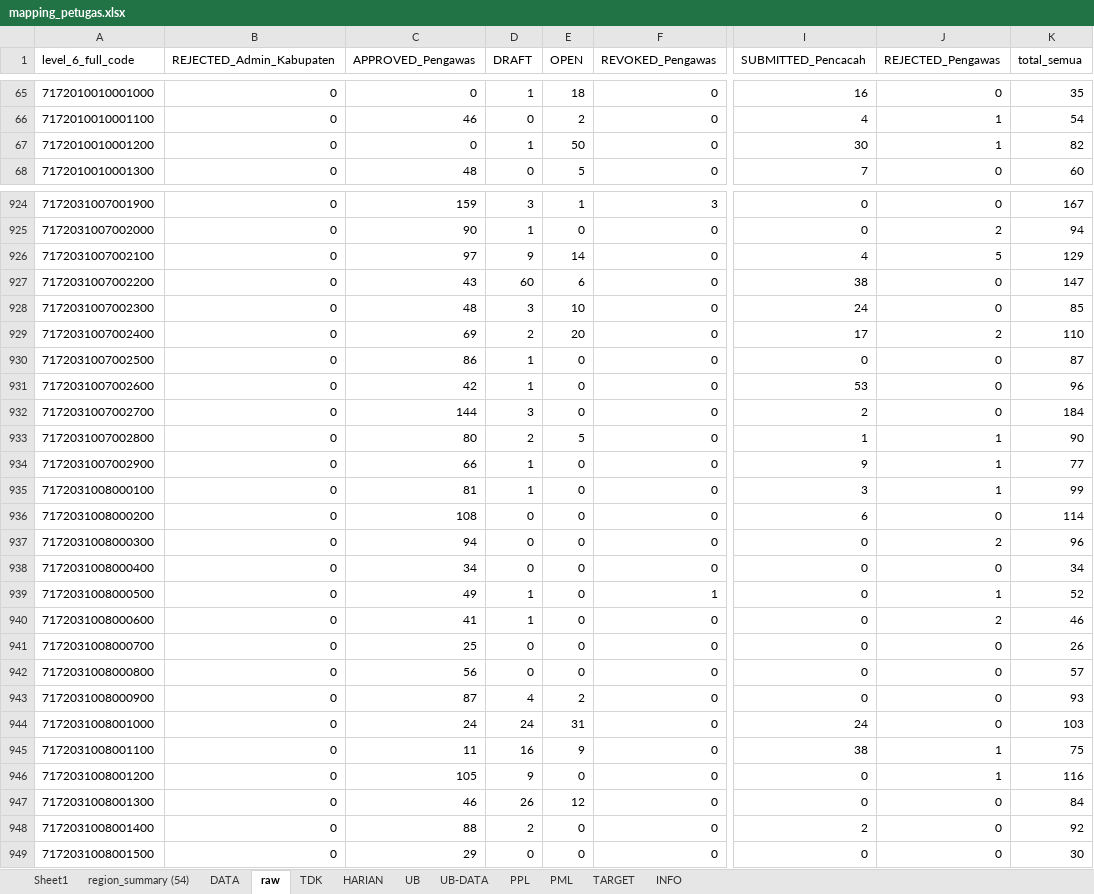
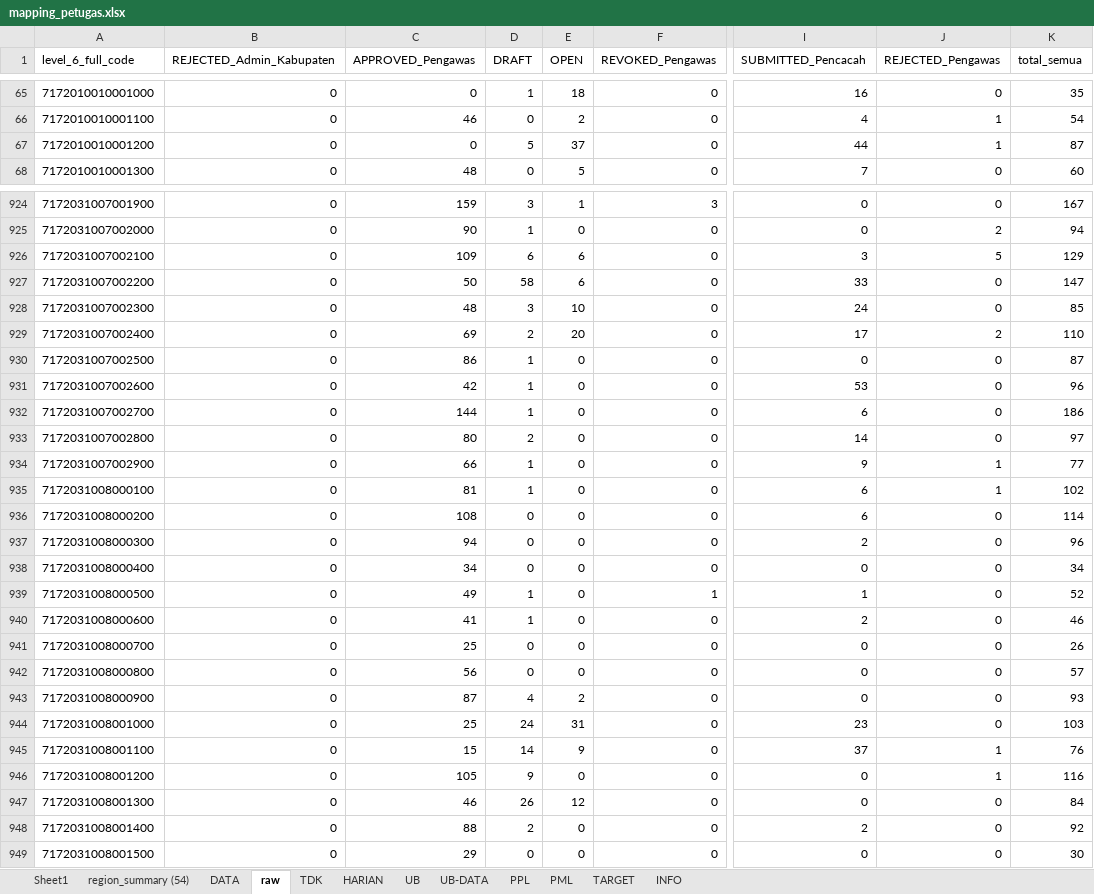
Before and after one commit to gaberielmanalu931/dashboard-petugas, an Excel workbook: mapping_petugas.xlsx, sheet raw, drawn as a sheet; only a part is shown, gaps mark what is left out; values as stored, in another font and other column widths than the file's, no borders; the diff covers the shown part only; the diff names each change by its address in the sheet, - before the commit and + after, or states it on an @@ line.

```diff
--- a/mapping_petugas.xlsx (sheet raw)
+++ b/mapping_petugas.xlsx (sheet raw)
-D67 (DRAFT): 1
+D67 (DRAFT): 5
-E67 (OPEN): 50
+E67 (OPEN): 37
-I67 (SUBMITTED_Pencacah): 30
+I67 (SUBMITTED_Pencacah): 44
-K67 (total_semua): 82
+K67 (total_semua): 87
-C926 (APPROVED_Pengawas): 97
+C926 (APPROVED_Pengawas): 109
-D926 (DRAFT): 9
+D926 (DRAFT): 6
-E926 (OPEN): 14
+E926 (OPEN): 6
-I926 (SUBMITTED_Pencacah): 4
+I926 (SUBMITTED_Pencacah): 3
-C927 (APPROVED_Pengawas): 43
+C927 (APPROVED_Pengawas): 50
-D927 (DRAFT): 60
+D927 (DRAFT): 58
-I927 (SUBMITTED_Pencacah): 38
+I927 (SUBMITTED_Pencacah): 33
-D932 (DRAFT): 3
+D932 (DRAFT): 1
-I932 (SUBMITTED_Pencacah): 2
+I932 (SUBMITTED_Pencacah): 6
-K932 (total_semua): 184
+K932 (total_semua): 186
-E933 (OPEN): 5
+E933 (OPEN): 0
-I933 (SUBMITTED_Pencacah): 1
+I933 (SUBMITTED_Pencacah): 14
-J933 (REJECTED_Pengawas): 1
+J933 (REJECTED_Pengawas): 0
-K933 (total_semua): 90
+K933 (total_semua): 97
-I935 (SUBMITTED_Pencacah): 3
+I935 (SUBMITTED_Pencacah): 6
-K935 (total_semua): 99
+K935 (total_semua): 102
-I937 (SUBMITTED_Pencacah): 0
+I937 (SUBMITTED_Pencacah): 2
-J937 (REJECTED_Pengawas): 2
+J937 (REJECTED_Pengawas): 0
-I939 (SUBMITTED_Pencacah): 0
+I939 (SUBMITTED_Pencacah): 1
-J939 (REJECTED_Pengawas): 1
+J939 (REJECTED_Pengawas): 0
-I940 (SUBMITTED_Pencacah): 0
+I940 (SUBMITTED_Pencacah): 2
-J940 (REJECTED_Pengawas): 2
+J940 (REJECTED_Pengawas): 0
-C944 (APPROVED_Pengawas): 24
+C944 (APPROVED_Pengawas): 25
-I944 (SUBMITTED_Pencacah): 24
+I944 (SUBMITTED_Pencacah): 23
-C945 (APPROVED_Pengawas): 11
+C945 (APPROVED_Pengawas): 15
-D945 (DRAFT): 16
+D945 (DRAFT): 14
-I945 (SUBMITTED_Pencacah): 38
+I945 (SUBMITTED_Pencacah): 37
-K945 (total_semua): 75
+K945 (total_semua): 76
```
Also changed, not shown: 605 edited cells elsewhere in this sheet, sheet PPL, sheet DATA, sheet HARIAN, sheet PML, sheet INFO.
